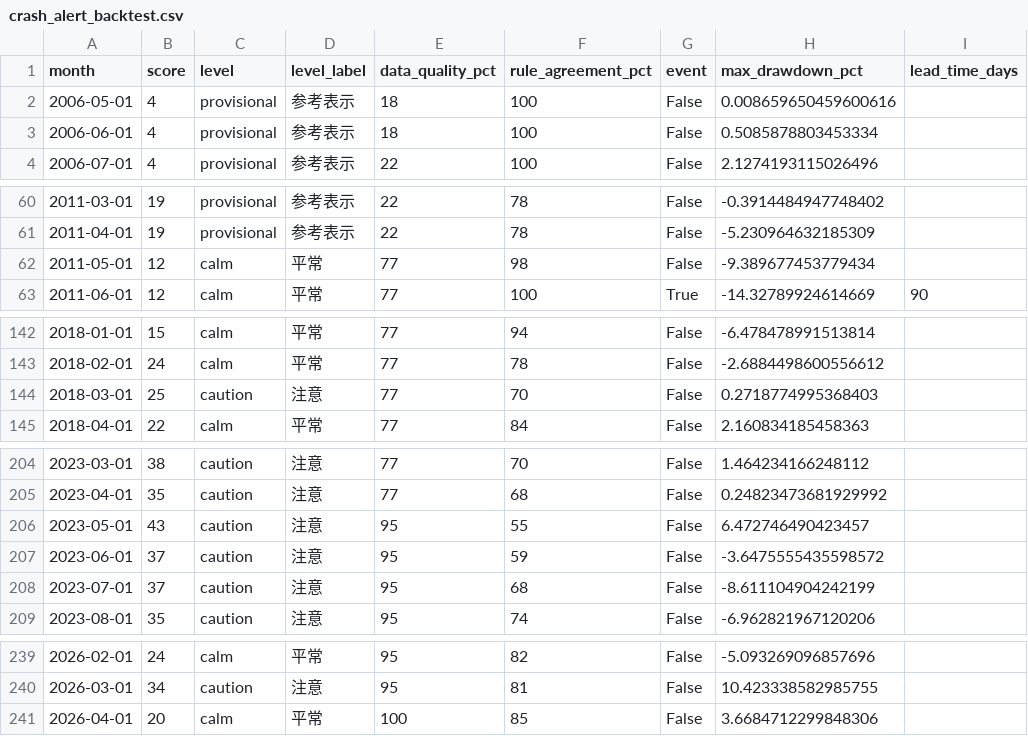
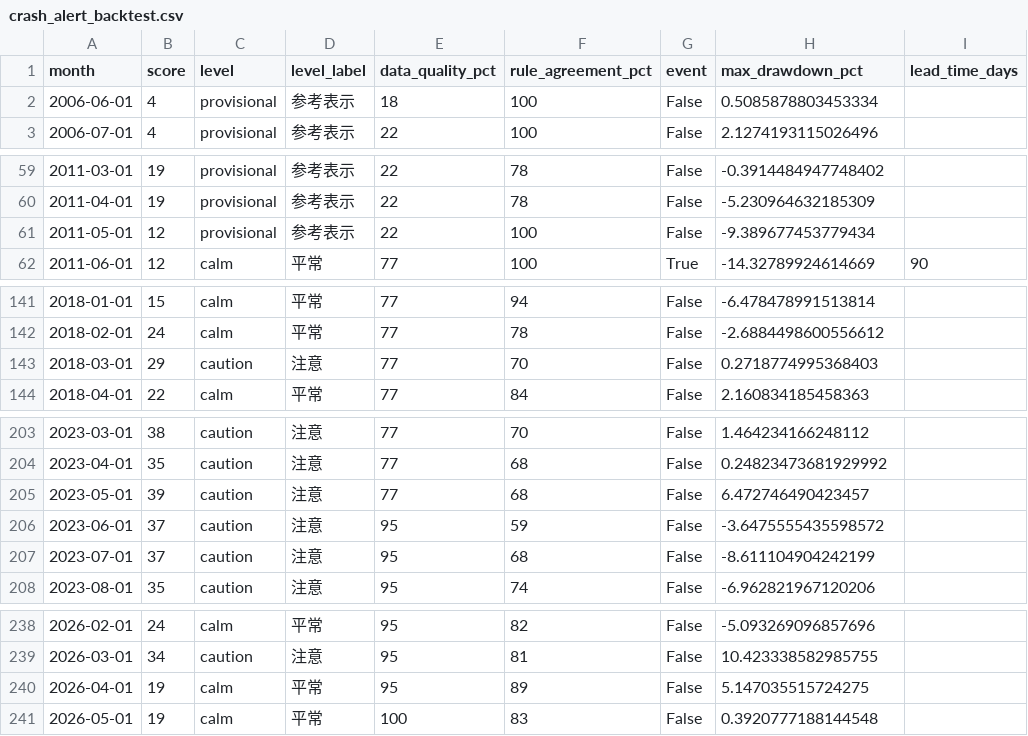
Before and after one commit to yoshi-nakane0/yoshi-nakane0.github.io-finance, a CSV file: static/macro/crash_alert_backtest.csv, drawn as a sheet; only a part is shown, gaps mark what is left out.

```diff
--- a/static/macro/crash_alert_backtest.csv
+++ b/static/macro/crash_alert_backtest.csv
@@ -1,3 +1,2 @@
 month,score,level,level_label,data_quality_pct,rule_agreement_pct,event,max_drawdown_pct,lead_time_days
-2006-05-01,4,provisional,参考表示,18,100,False,0.008659650459600616,
 2006-06-01,4,provisional,参考表示,18,100,False,0.5085878803453334,
@@ -61,3 +60,3 @@ month,score,level,level_label,data_quality_pct,rule_agreement_pct,event,max_draw
 2011-04-01,19,provisional,参考表示,22,78,False,-5.230964632185309,
-2011-05-01,12,calm,平常,77,98,False,-9.389677453779434,
+2011-05-01,12,provisional,参考表示,22,100,False,-9.389677453779434,
 2011-06-01,12,calm,平常,77,100,True,-14.32789924614669,90
@@ -143,3 +142,3 @@ month,score,level,level_label,data_quality_pct,rule_agreement_pct,event,max_draw
 2018-02-01,24,calm,平常,77,78,False,-2.6884498600556612,
-2018-03-01,25,caution,注意,77,70,False,0.2718774995368403,
+2018-03-01,29,caution,注意,77,70,False,0.2718774995368403,
 2018-04-01,22,calm,平常,77,84,False,2.160834185458363,
@@ -205,3 +204,3 @@ month,score,level,level_label,data_quality_pct,rule_agreement_pct,event,max_draw
 2023-04-01,35,caution,注意,77,68,False,0.24823473681929992,
-2023-05-01,43,caution,注意,95,55,False,6.472746490423457,
+2023-05-01,39,caution,注意,77,68,False,6.472746490423457,
 2023-06-01,37,caution,注意,95,59,False,-3.6475555435598572,
@@ -240,2 +239,3 @@ month,score,level,level_label,data_quality_pct,rule_agreement_pct,event,max_draw
 2026-03-01,34,caution,注意,95,81,False,10.423338582985755,
-2026-04-01,20,calm,平常,100,85,False,3.6684712299848306,
+2026-04-01,19,calm,平常,95,89,False,5.147035515724275,
+2026-05-01,19,calm,平常,100,83,False,0.3920777188144548,
```
Also changed, not shown: 6 other files.
